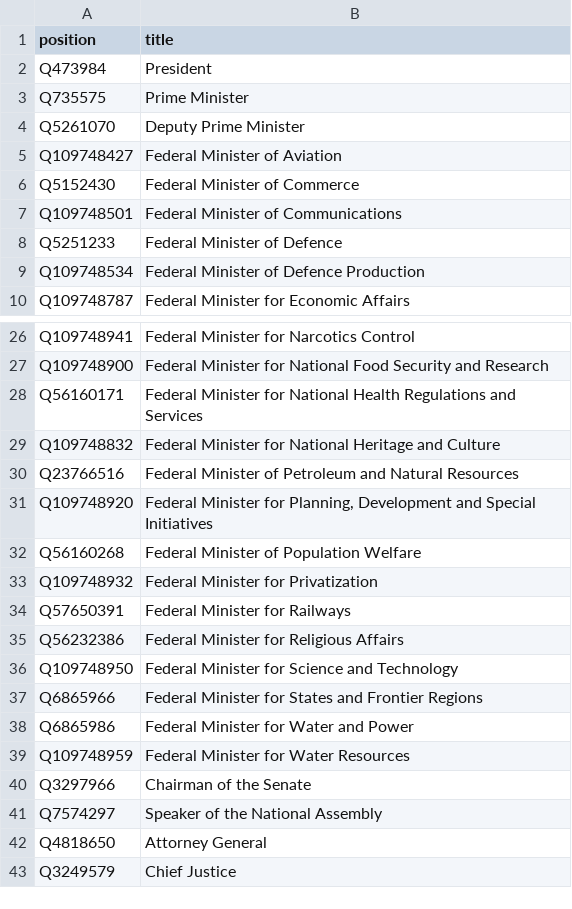
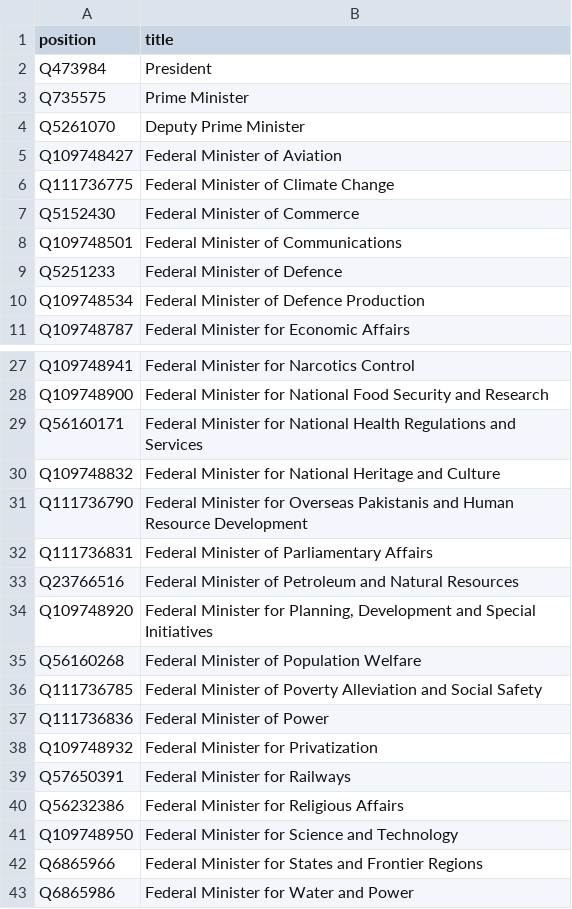
Before and after one commit to every-politician-scrapers/pakistan-ministers, a CSV file: wikidata/wanted-positions.csv, drawn as a sheet; only a part is shown, gaps mark what is left out; the shorter side is filled out with more unchanged rows; the diff names each change by its address in the sheet, - before the commit and + after, or states it on an @@ line.

```diff
--- a/wikidata/wanted-positions.csv
+++ b/wikidata/wanted-positions.csv
+row 6: Q111736775 | Federal Minister of Climate Change
+row 31: Q111736790 | Federal Minister for Overseas Pakistanis and Human Resource Development
+row 32: Q111736831 | Federal Minister of Parliamentary Affairs
+row 36: Q111736785 | Federal Minister of Poverty Alleviation and Social Safety
+row 37: Q111736836 | Federal Minister of Power
```
Also changed, not shown: 8 other files.
